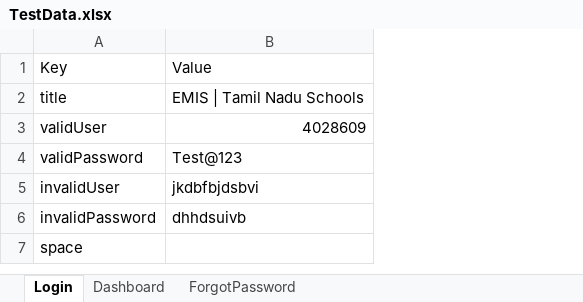
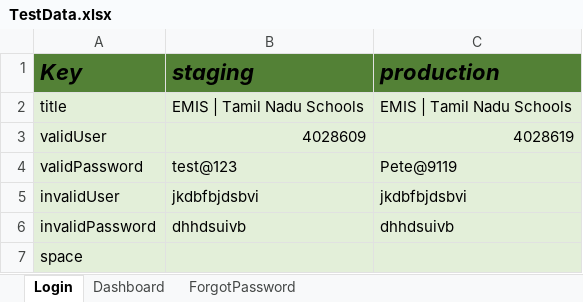
Before and after one commit to Aadhithya-K094/playwright_pom, an Excel workbook: data/excel/TestData.xlsx, sheet Login, drawn as a sheet; values as stored, in another font and other column widths than the file's, no borders; the diff names each change by its address in the sheet, - before the commit and + after, or states it on an @@ line.

Commit message:
files and excel sheet modified staging and production

```diff
--- a/data/excel/TestData.xlsx (sheet Login)
+++ b/data/excel/TestData.xlsx (sheet Login)
+column C (production), rows 2-6: EMIS | Tamil Nadu Schools | 4028619 | Pete@9119 | jkdbfbjdsbvi | dhhdsuivb
@@ A1:B1 fill: none → #538136, bold: off → on, italic: off → on, text size: larger @@
-B1: Value
+B1: staging
-A2:B7 fill: none
+A2:B7 fill: #E3EFD9
-B4 (staging): Test@123
+B4 (staging): test@123
```
Also changed, not shown: sheet ForgotPassword, sheet Dashboard, 8 other files.
